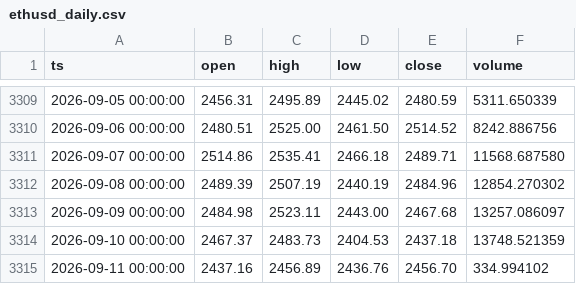
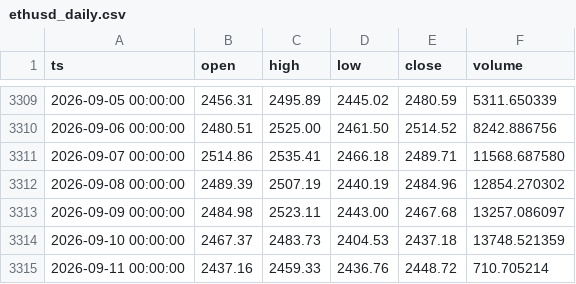
Before and after one commit to thatssoheil/crypto-micro-analysis, a CSV file: data/micro_dataset/ethusd_daily.csv, drawn as a sheet; only a part is shown, gaps mark what is left out.

```diff
--- a/data/micro_dataset/ethusd_daily.csv
+++ b/data/micro_dataset/ethusd_daily.csv
@@ -3314,2 +3314,2 @@ ts,open,high,low,close,volume
 2026-09-10 00:00:00,2467.37,2483.73,2404.53,2437.18,13748.521359
-2026-09-11 00:00:00,2437.16,2456.89,2436.76,2456.70,334.994102
+2026-09-11 00:00:00,2437.16,2459.33,2436.76,2448.72,710.705214
```
Also changed, not shown: data/micro_dataset/btcusd_daily.csv, data/micro_dataset/fear_greed.csv, 3 other files.
